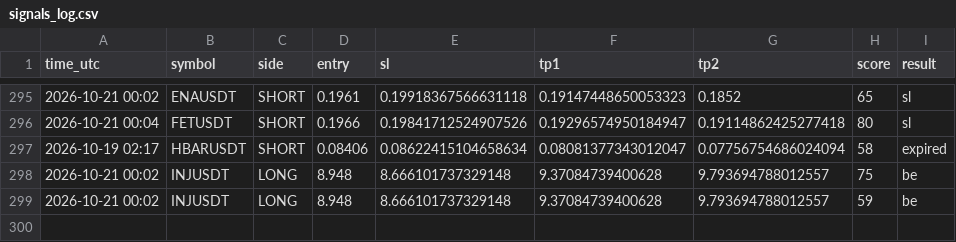
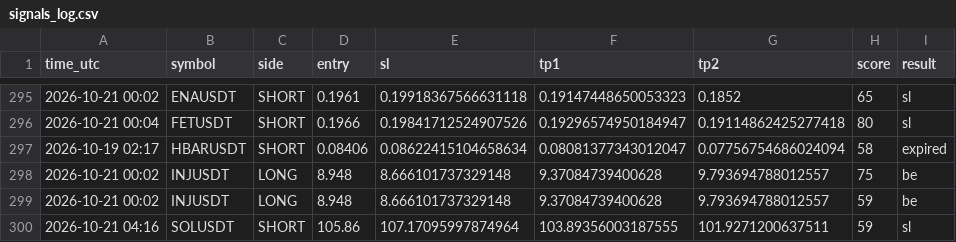
Before and after one commit to earnmoneyeasly/signal-bot, a CSV file: signals_log.csv, drawn as a sheet; only a part is shown, gaps mark what is left out.

```diff
--- a/signals_log.csv
+++ b/signals_log.csv
@@ -299 +299,2 @@ time_utc,symbol,side,entry,sl,tp1,tp2,score,result
 2026-10-21 00:02,INJUSDT,LONG,8.948,8.666101737329148,9.37084739400628,9.793694788012557,59,be
+2026-10-21 04:16,SOLUSDT,SHORT,105.86,107.17095997874964,103.89356003187555,101.9271200637511,59,sl
```
Also changed, not shown: 2 other files.
